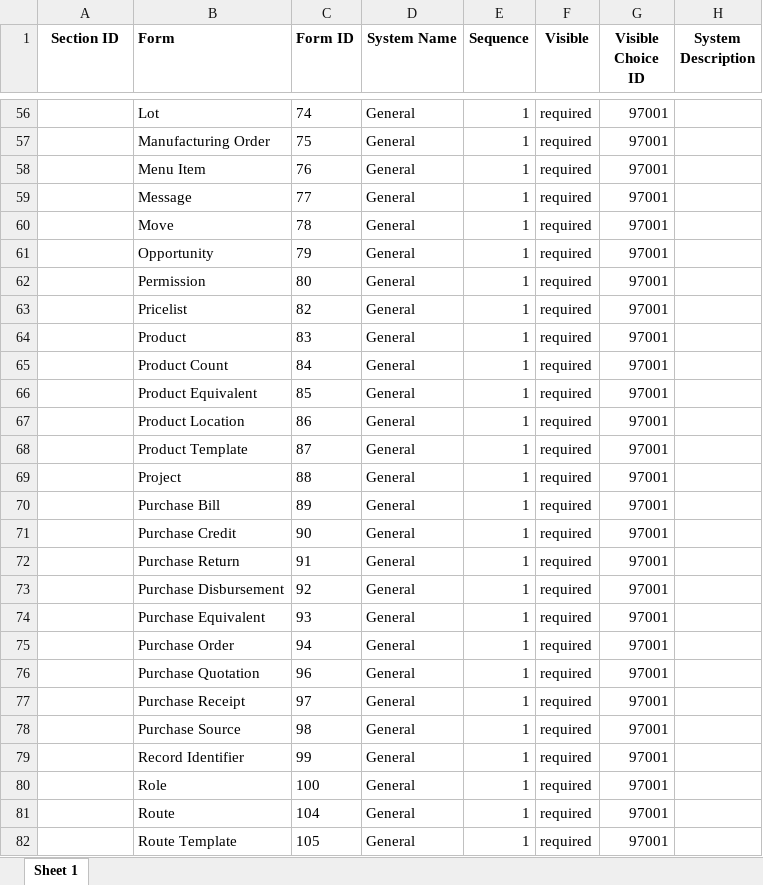
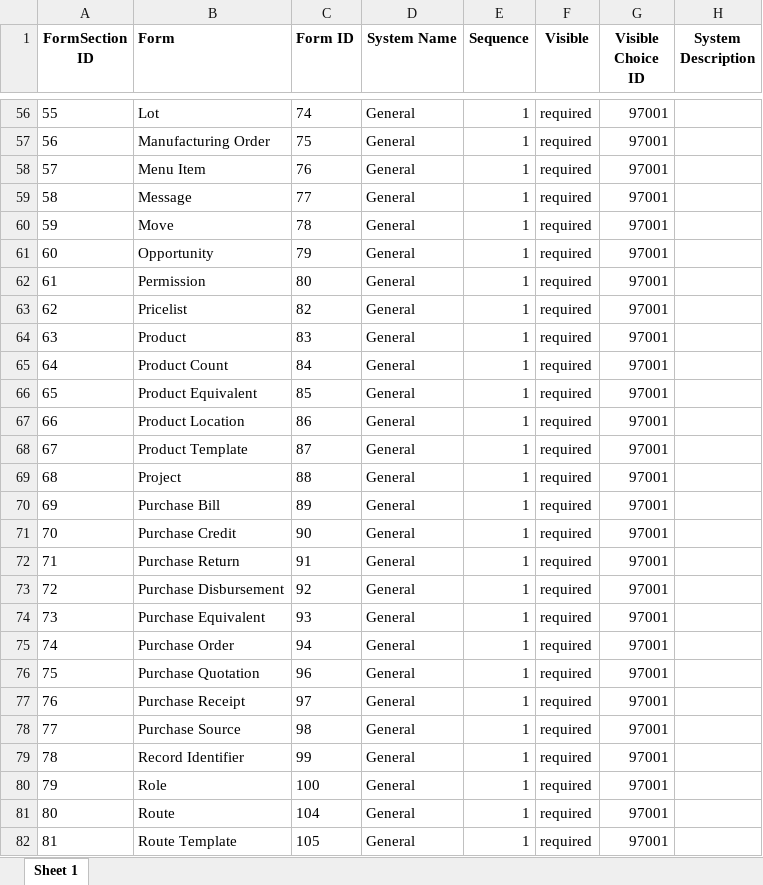
Before and after one commit to vedanshu-insonix/new_erp-django-backend, an Excel workbook: managementCommandsFiles/FormSectionsMar6.xlsx, sheet Sheet 1, drawn as a sheet; only a part is shown, gaps mark what is left out; values as stored, in another font and other column widths than the file's, no borders; the diff covers the shown part only; the diff names each change by its address in the sheet, - before the commit and + after, or states it on an @@ line.

```diff
--- a/managementCommandsFiles/FormSectionsMar6.xlsx (sheet Sheet 1)
+++ b/managementCommandsFiles/FormSectionsMar6.xlsx (sheet Sheet 1)
-A1: Section ID
+A1: FormSection ID
-A56 (FormSection ID): (empty)
+A56 (FormSection ID): 55
-A57 (FormSection ID): (empty)
+A57 (FormSection ID): 56
-A58 (FormSection ID): (empty)
+A58 (FormSection ID): 57
-A59 (FormSection ID): (empty)
+A59 (FormSection ID): 58
-A60 (FormSection ID): (empty)
+A60 (FormSection ID): 59
-A61 (FormSection ID): (empty)
+A61 (FormSection ID): 60
-A62 (FormSection ID): (empty)
+A62 (FormSection ID): 61
-A63 (FormSection ID): (empty)
+A63 (FormSection ID): 62
-A64 (FormSection ID): (empty)
+A64 (FormSection ID): 63
-A65 (FormSection ID): (empty)
+A65 (FormSection ID): 64
-A66 (FormSection ID): (empty)
+A66 (FormSection ID): 65
-A67 (FormSection ID): (empty)
+A67 (FormSection ID): 66
-A68 (FormSection ID): (empty)
+A68 (FormSection ID): 67
-A69 (FormSection ID): (empty)
+A69 (FormSection ID): 68
-A70 (FormSection ID): (empty)
+A70 (FormSection ID): 69
-A71 (FormSection ID): (empty)
+A71 (FormSection ID): 70
-A72 (FormSection ID): (empty)
+A72 (FormSection ID): 71
-A73 (FormSection ID): (empty)
+A73 (FormSection ID): 72
-A74 (FormSection ID): (empty)
+A74 (FormSection ID): 73
-A75 (FormSection ID): (empty)
+A75 (FormSection ID): 74
-A76 (FormSection ID): (empty)
+A76 (FormSection ID): 75
-A77 (FormSection ID): (empty)
+A77 (FormSection ID): 76
-A78 (FormSection ID): (empty)
+A78 (FormSection ID): 77
-A79 (FormSection ID): (empty)
+A79 (FormSection ID): 78
-A80 (FormSection ID): (empty)
+A80 (FormSection ID): 79
-A81 (FormSection ID): (empty)
+A81 (FormSection ID): 80
-A82 (FormSection ID): (empty)
+A82 (FormSection ID): 81
```
Also changed, not shown: 119 edited cells elsewhere in this sheet, managementCommandsFiles/formdata.xlsx, 1 other file.
